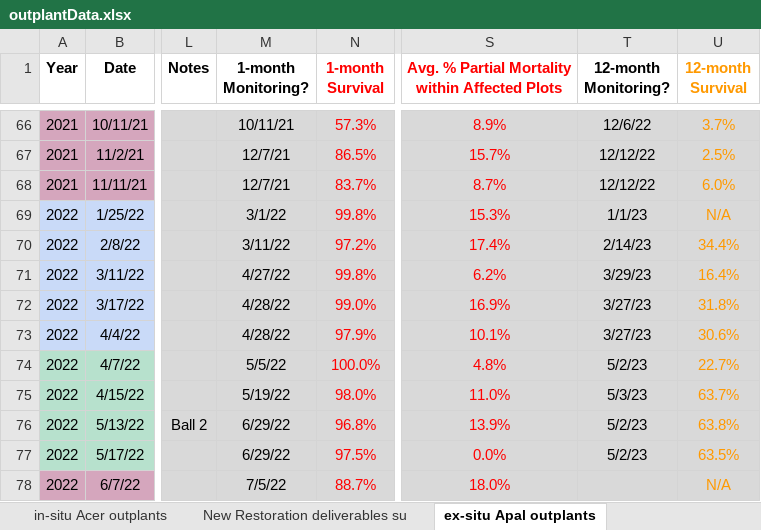
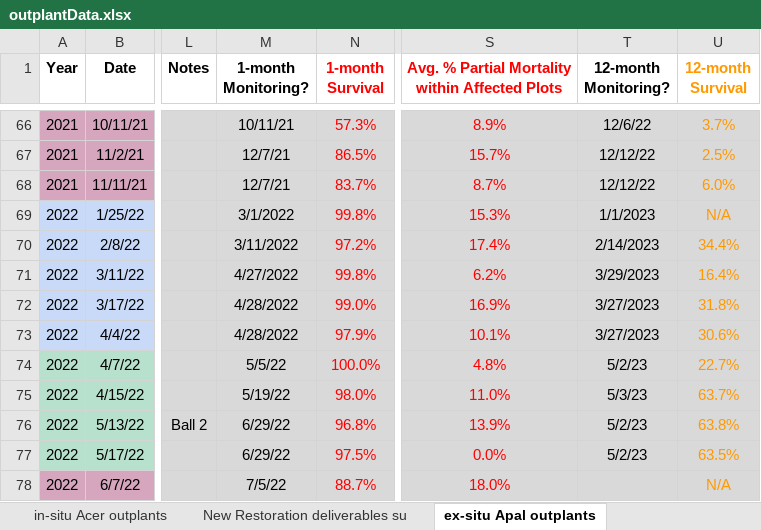
Before and after one commit to icombs2017/nfwfEdrMonitoring, an Excel workbook: data/outplantData.xlsx, sheet ex-situ Apal outplants, drawn as a sheet; only a part is shown, gaps mark what is left out; values as stored, in another font and other column widths than the file's, no borders; charts and pictures not drawn; the diff covers the shown part only; the diff names each change by its address in the sheet, - before the commit and + after, or states it on an @@ line.

```diff
--- a/data/outplantData.xlsx (sheet ex-situ Apal outplants)
+++ b/data/outplantData.xlsx (sheet ex-situ Apal outplants)
-M69 (1-month Monitoring?): 3/1/22
+M69 (1-month Monitoring?): 3/1/2022
-T69 (12-month Monitoring?): 1/1/23
+T69 (12-month Monitoring?): 1/1/2023
-M70 (1-month Monitoring?): 3/11/22
+M70 (1-month Monitoring?): 3/11/2022
-T70 (12-month Monitoring?): 2/14/23
+T70 (12-month Monitoring?): 2/14/2023
-M71 (1-month Monitoring?): 4/27/22
+M71 (1-month Monitoring?): 4/27/2022
-T71 (12-month Monitoring?): 3/29/23
+T71 (12-month Monitoring?): 3/29/2023
-M72:M73 (1-month Monitoring?): 4/28/22
+M72:M73 (1-month Monitoring?): 4/28/2022
-T72:T73 (12-month Monitoring?): 3/27/23
+T72:T73 (12-month Monitoring?): 3/27/2023
```
Also changed, not shown: 94 edited cells elsewhere in this sheet, sheet in-situ Acer outplants, 15 other files.
